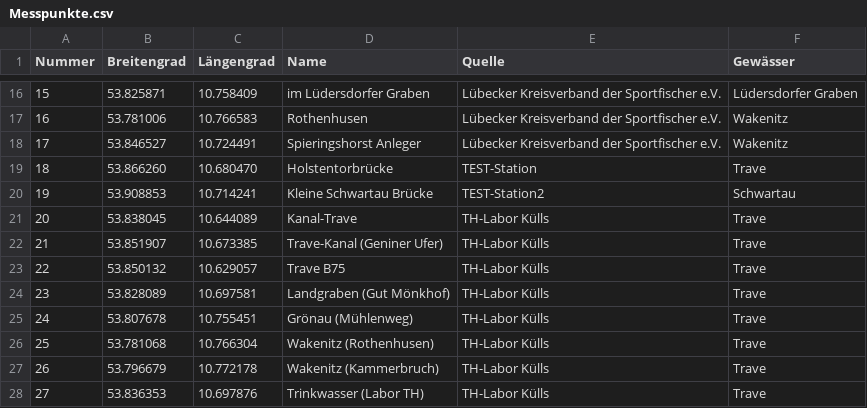
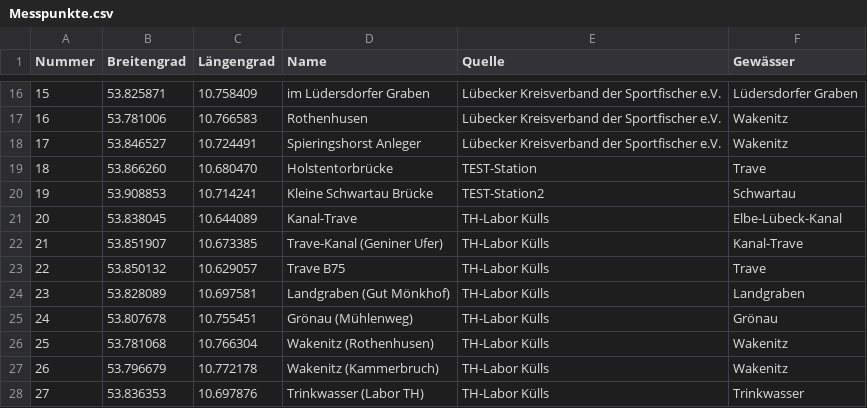
Before and after one commit to Bricketjosh/H2OHL, a CSV file: Messpunkte.csv, drawn as a sheet; only a part is shown, gaps mark what is left out.

Commit message:
Fix formatting and update data in Messpunkte.csv

```diff
--- a/Messpunkte.csv
+++ b/Messpunkte.csv
@@ -20,9 +20,9 @@
 19;53.908853;10.714241;Kleine Schwartau Brücke;TEST-Station2;Schwartau
-20;53.838045;10.644089;Kanal-Trave;TH-Labor Külls;Trave
-21;53.851907;10.673385;Trave-Kanal (Geniner Ufer);TH-Labor Külls;Trave
+20;53.838045;10.644089;Kanal-Trave;TH-Labor Külls;Elbe-Lübeck-Kanal
+21;53.851907;10.673385;Trave-Kanal (Geniner Ufer);TH-Labor Külls;Kanal-Trave
 22;53.850132;10.629057;Trave B75;TH-Labor Külls;Trave
-23;53.828089;10.697581;Landgraben (Gut Mönkhof);TH-Labor Külls;Trave
-24;53.807678;10.755451;Grönau (Mühlenweg);TH-Labor Külls;Trave
-25;53.781068;10.766304;Wakenitz (Rothenhusen);TH-Labor Külls;Trave
-26;53.796679;10.772178;Wakenitz (Kammerbruch);TH-Labor Külls;Trave
-27;53.836353;10.697876;Trinkwasser (Labor TH);TH-Labor Külls;Trave
+23;53.828089;10.697581;Landgraben (Gut Mönkhof);TH-Labor Külls;Landgraben
+24;53.807678;10.755451;Grönau (Mühlenweg);TH-Labor Külls;Grönau
+25;53.781068;10.766304;Wakenitz (Rothenhusen);TH-Labor Külls;Wakenitz
+26;53.796679;10.772178;Wakenitz (Kammerbruch);TH-Labor Külls;Wakenitz
+27;53.836353;10.697876;Trinkwasser (Labor TH);TH-Labor Külls;Trinkwasser
```
